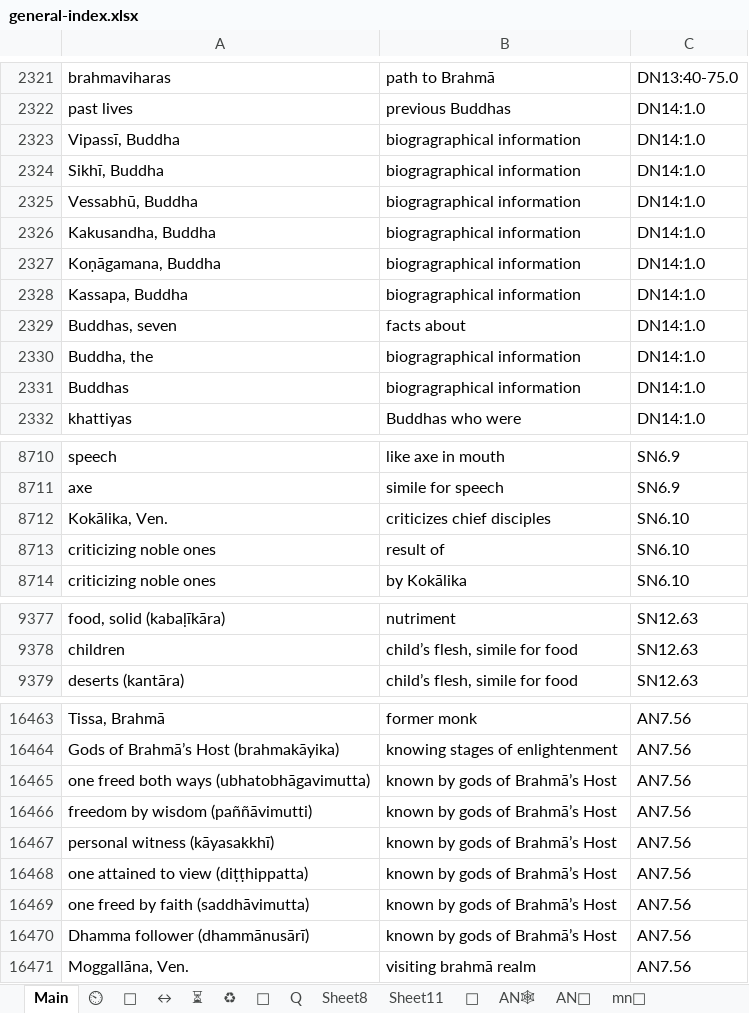
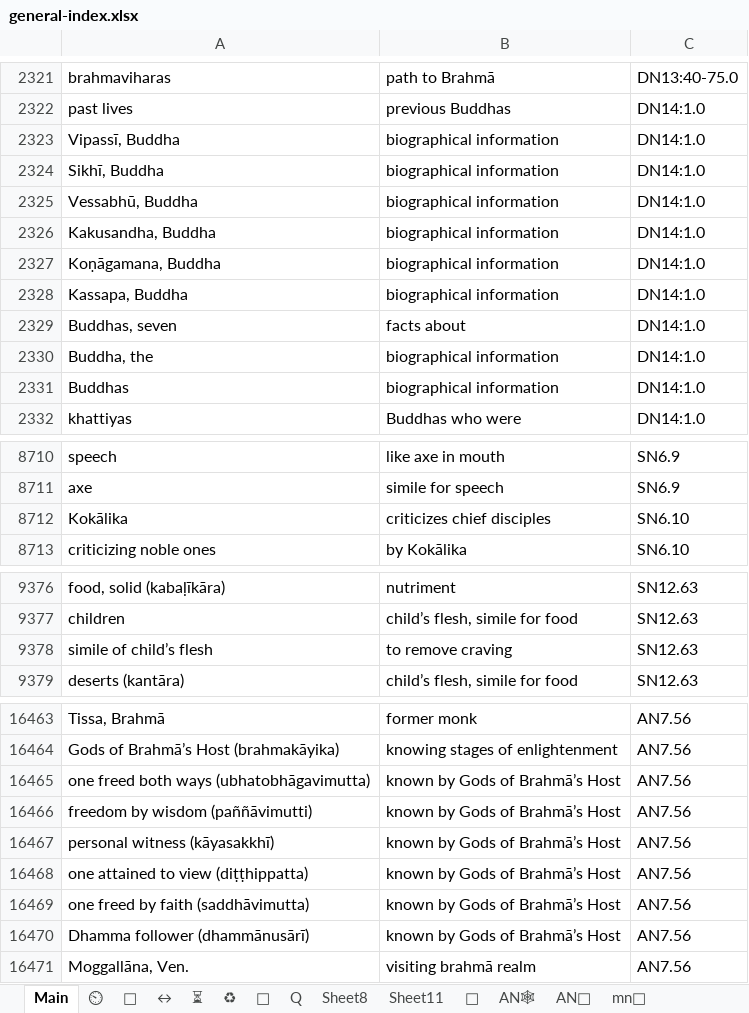
Before and after one commit to thesunshade/CIPS, an Excel workbook: src/data/general-index.xlsx, sheet Main, drawn as a sheet; only a part is shown, gaps mark what is left out; values as stored, in another font and other column widths than the file's, no borders; conditional formats not drawn; removed rows and columns are numbered as before the commit, all else as after; the diff covers the shown part only; the diff names each change by its address in the sheet, - before the commit and + after, or states it on an @@ line.

```diff
--- a/src/data/general-index.xlsx (sheet Main)
+++ b/src/data/general-index.xlsx (sheet Main)
-B2323:B2328: biogragraphical information
+B2323:B2328: biographical information
-B2330:B2331: biogragraphical information
+B2330:B2331: biographical information
-A8712: Kokālika, Ven.
+A8712: Kokālika
-row 8713: criticizing noble ones | result of | SN6.10
+row 9378: simile of child’s flesh | to remove craving | SN12.63
-B16465:B16470: known by gods of Brahmā’s Host
+B16465:B16470: known by Gods of Brahmā’s Host
```
Also changed, not shown: 1 added row and 60 edited cells elsewhere in this sheet, 5 other files.
